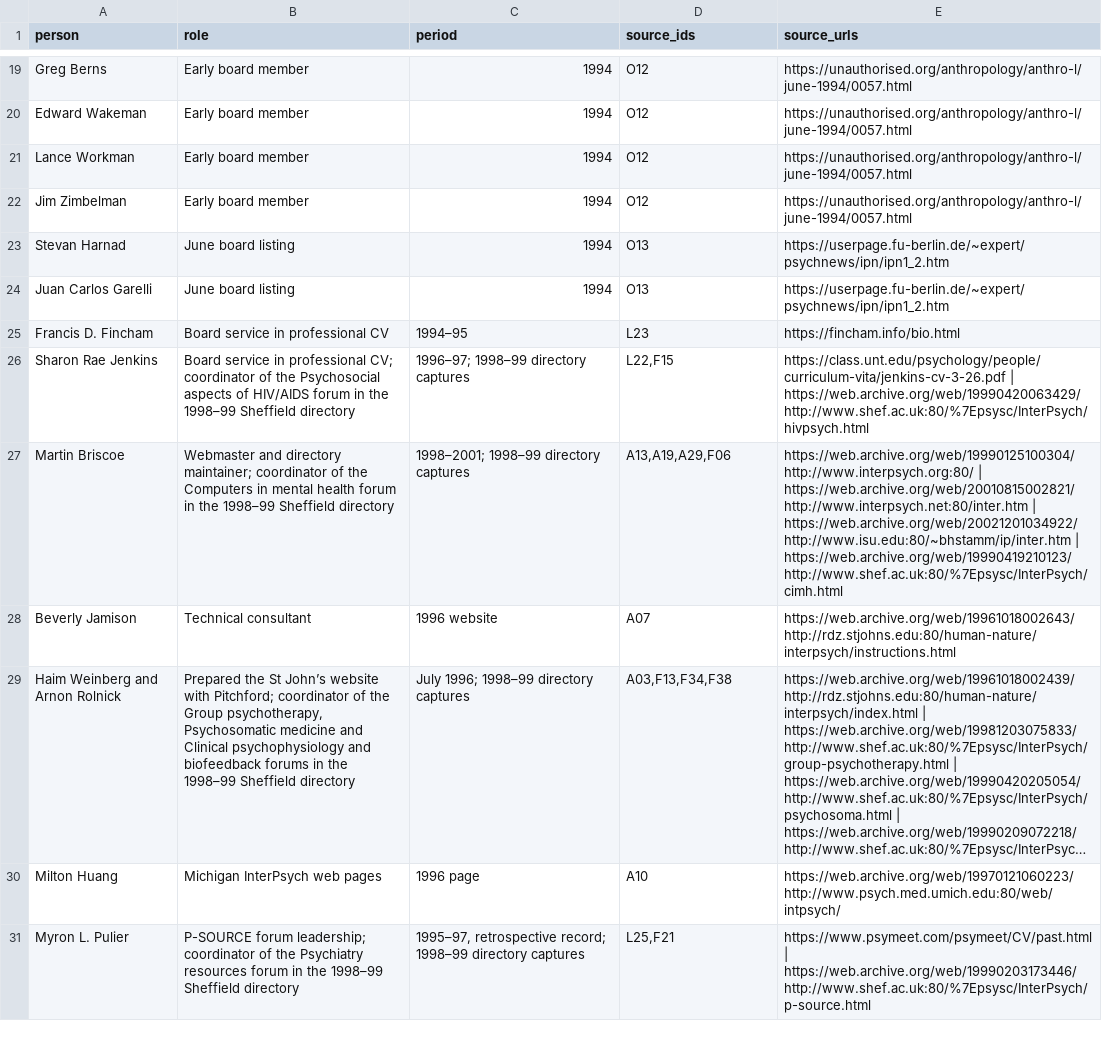
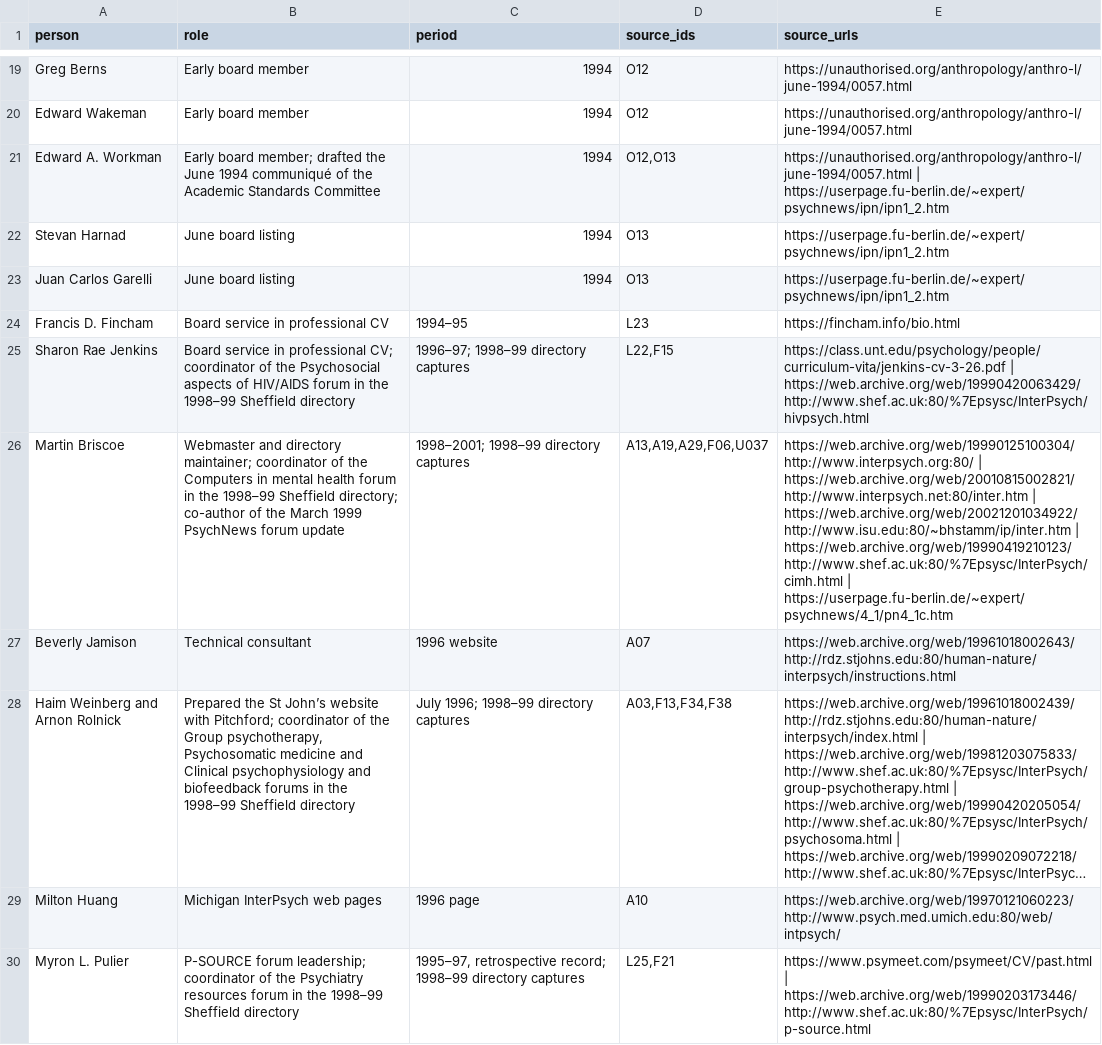
Before and after one commit to ipitchford/evidence-press-site, a CSV file: assets/interpsych/people.csv, drawn as a sheet; only a part is shown, gaps mark what is left out; long unchanged cells end in …; removed rows and columns are numbered as before the commit, all else as after; the diff covers the shown part only; the diff names each change by its address in the sheet, - before the commit and + after, or states it on an @@ line.

```diff
--- a/assets/interpsych/people.csv
+++ b/assets/interpsych/people.csv
-row 21: Lance Workman | Early board member | 1994 | O12 | https://unauthorised.org/anthropology/anthro-l/june-1994/0057.html
-row 22: Jim Zimbelman | Early board member | 1994 | O12 | https://unauthorised.org/anthropology/anthro-l/june-1994/0057.html
+row 21: Edward A. Workman | Early board member; drafted the June 1994 communiqué of the Academic Standards Committee | 1994 | O12,O13 | https://unauthorised.org/anthropology/anthro-l/june-1994/0057.html | https://userpage.fu-berlin.de/~expert/psychnews/ipn/ipn1_2.htm
-B26 (role): …1998–99 Sheffield directory
+B26 (role): …1998–99 Sheffield directory; co-author of the March 1999 PsychNews forum update
-D26 (source_ids): A13,A19,A29,F06
+D26 (source_ids): A13,A19,A29,F06,U037
-E26 (source_urls): …| https://web.archive.org/web/19990419210123/http://www.shef.ac.uk:80/%7Epsysc/InterPsych/cimh.html
+E26 (source_urls): …| https://web.archive.org/web/19990419210123/http://www.shef.ac.uk:80/%7Epsysc/InterPsych/cimh.html | https://userpage.fu-berlin.de/~expert/psychnews/4_1/pn4_1c.htm
```
Also changed, not shown: 3 added rows and 24 edited cells elsewhere in this file, assets/interpsych/timeline.csv, 10 other files.
